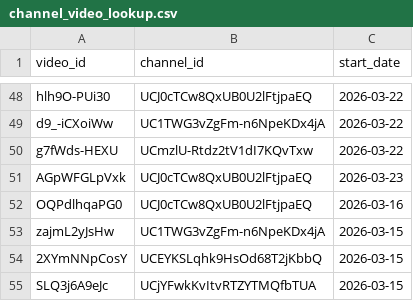
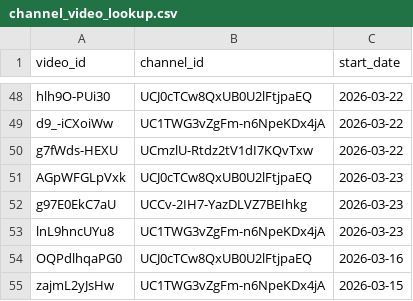
Before and after one commit to efejiroe/influencer-cv, a CSV file: data/channel_video_lookup.csv, drawn as a sheet; only a part is shown, gaps mark what is left out; the shorter side is filled out with more unchanged rows.

```diff
--- a/data/channel_video_lookup.csv
+++ b/data/channel_video_lookup.csv
@@ -51,2 +51,4 @@
 "AGpWFGLpVxk","UCJ0cTCw8QxUB0U2lFtjpaEQ",2026-03-23
+"g97E0EkC7aU","UCCv-2IH7-YazDLVZ7BEIhkg",2026-03-23
+"lnL9hncUYu8","UC1TWG3vZgFm-n6NpeKDx4jA",2026-03-23
 "OQPdlhqaPG0","UCJ0cTCw8QxUB0U2lFtjpaEQ",2026-03-16
```
Also changed, not shown: data/active_tracking.csv, data/tracking_data.csv.
